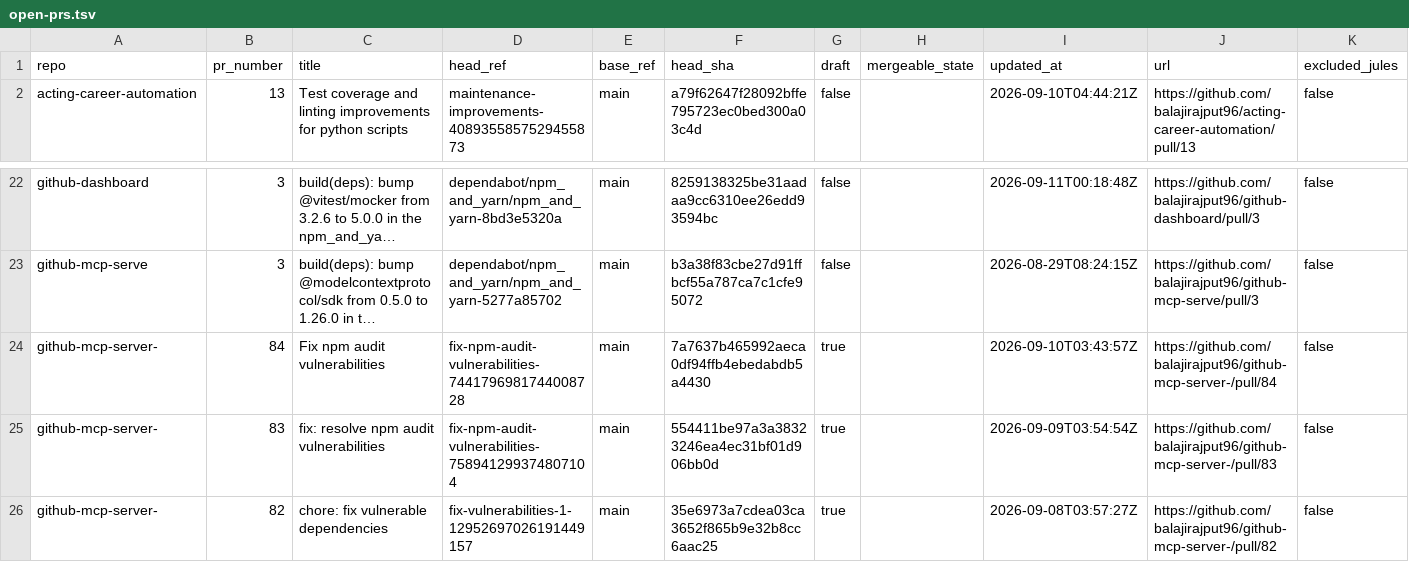
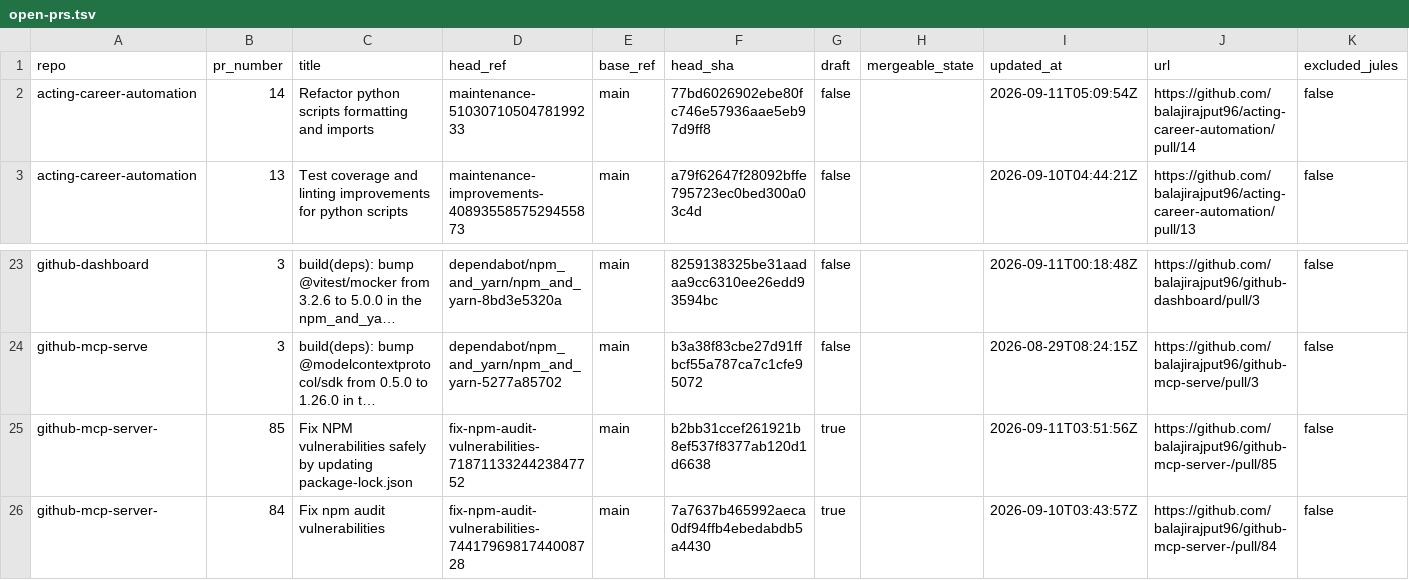
Before and after one commit to balajirajput96/github-audit-automation, a TSV file: artifacts/open-prs.tsv, drawn as a sheet; only a part is shown, gaps mark what is left out; the shorter side is filled out with more unchanged rows; long unchanged cells end in …; the diff names each change by its address in the sheet, - before the commit and + after, or states it on an @@ line.

```diff
--- a/artifacts/open-prs.tsv
+++ b/artifacts/open-prs.tsv
+row 2: acting-career-automation | 14 | Refactor python scripts formatting and imports | maintenance-5103071050478199233 | main | 77bd6026902ebe80fc746e57936aae5eb97d9ff8 | false |  | 2026-09-11T05:09:54Z | https://github.com/balajirajput96/acting-career-automation/pull/14 | false
+row 25: github-mcp-server- | 85 | Fix NPM vulnerabilities safely by updating package-lock.json | fix-npm-audit-vulnerabilities-7187113324423847752 | main | b2bb31ccef261921b8ef537f8377ab120d1d6638 | true |  | 2026-09-11T03:51:56Z | https://github.com/balajirajput96/github-mcp-server-/pull/85 | false
```
Also changed, not shown: artifacts/recent-failures.tsv, artifacts/recent-runs.tsv, 4 other files.
